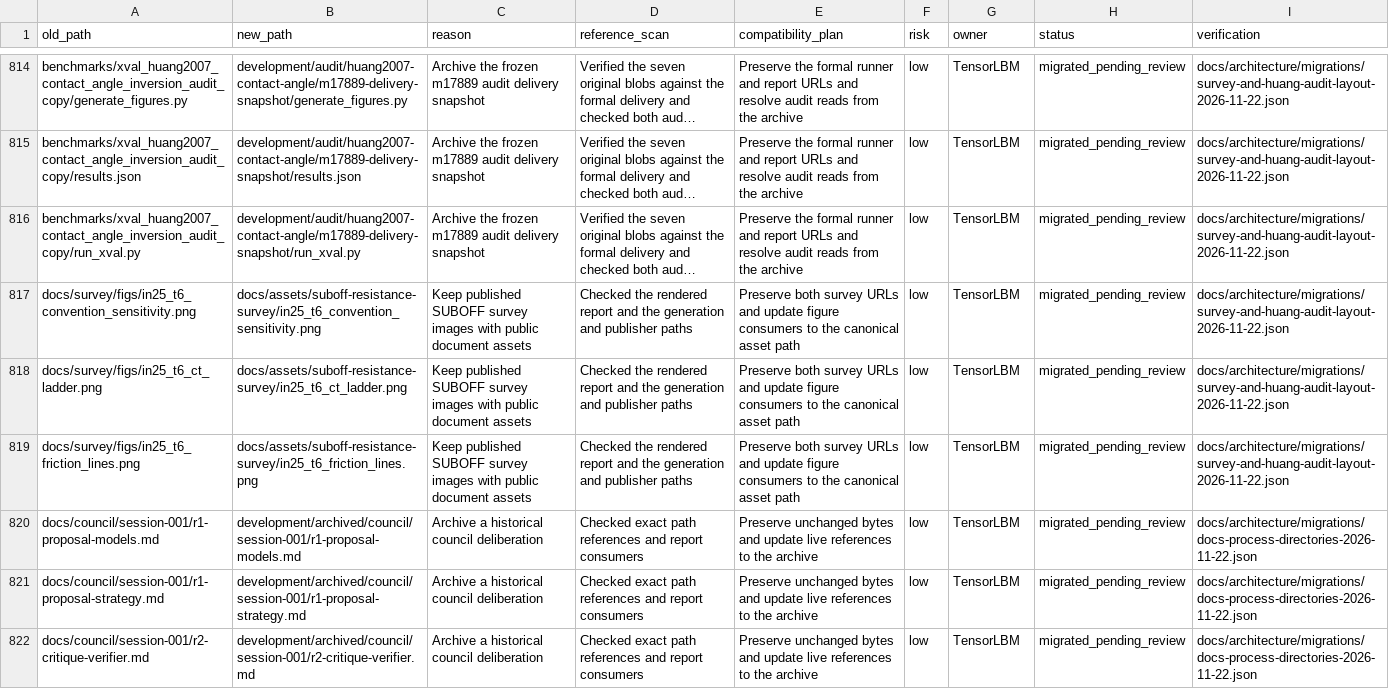
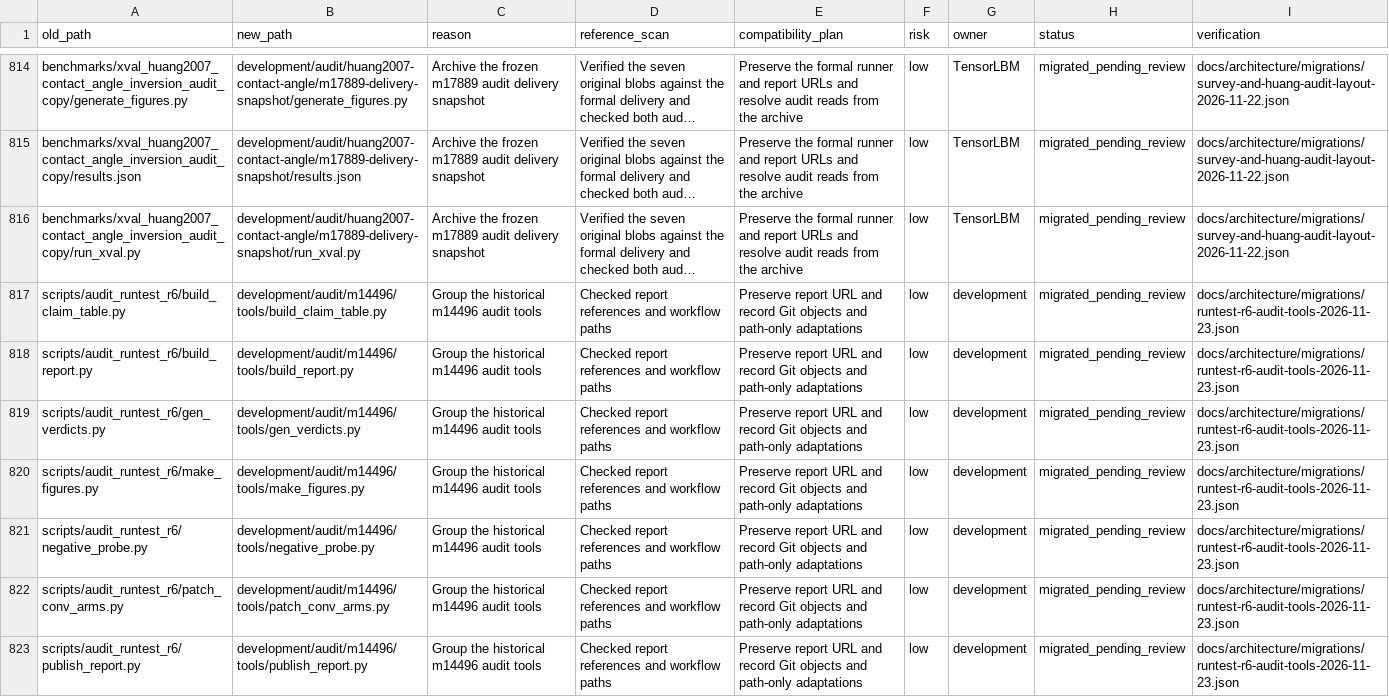
Before and after one commit to cxs503/TensorLBM, a CSV file: docs/architecture/migration_manifest.csv, drawn as a sheet; only a part is shown, gaps mark what is left out; the shorter side is filled out with more unchanged rows; long unchanged cells end in …; the diff covers the shown part only; the diff names each change by its address in the sheet, - before the commit and + after, or states it on an @@ line.

Commit message:
governance: archive the m14496 audit tool directory

```diff
--- a/docs/architecture/migration_manifest.csv
+++ b/docs/architecture/migration_manifest.csv
+row 817: scripts/audit_runtest_r6/build_claim_table.py | development/audit/m14496/tools/build_claim_table.py | Group the historical m14496 audit tools | Checked report references and workflow paths | Preserve report URL and record Git objects and path-only adaptations | low | development | migrated_pending_review | docs/architecture/migrations/runtest-r6-audit-tools-2026-11-23.json
+row 818: scripts/audit_runtest_r6/build_report.py | development/audit/m14496/tools/build_report.py | Group the historical m14496 audit tools | Checked report references and workflow paths | Preserve report URL and record Git objects and path-only adaptations | low | development | migrated_pending_review | docs/architecture/migrations/runtest-r6-audit-tools-2026-11-23.json
+row 819: scripts/audit_runtest_r6/gen_verdicts.py | development/audit/m14496/tools/gen_verdicts.py | Group the historical m14496 audit tools | Checked report references and workflow paths | Preserve report URL and record Git objects and path-only adaptations | low | development | migrated_pending_review | docs/architecture/migrations/runtest-r6-audit-tools-2026-11-23.json
+row 820: scripts/audit_runtest_r6/make_figures.py | development/audit/m14496/tools/make_figures.py | Group the historical m14496 audit tools | Checked report references and workflow paths | Preserve report URL and record Git objects and path-only adaptations | low | development | migrated_pending_review | docs/architecture/migrations/runtest-r6-audit-tools-2026-11-23.json
+row 821: scripts/audit_runtest_r6/negative_probe.py | development/audit/m14496/tools/negative_probe.py | Group the historical m14496 audit tools | Checked report references and workflow paths | Preserve report URL and record Git objects and path-only adaptations | low | development | migrated_pending_review | docs/architecture/migrations/runtest-r6-audit-tools-2026-11-23.json
+row 822: scripts/audit_runtest_r6/patch_conv_arms.py | development/audit/m14496/tools/patch_conv_arms.py | Group the historical m14496 audit tools | Checked report references and workflow paths | Preserve report URL and record Git objects and path-only adaptations | low | development | migrated_pending_review | docs/architecture/migrations/runtest-r6-audit-tools-2026-11-23.json
+row 823: scripts/audit_runtest_r6/publish_report.py | development/audit/m14496/tools/publish_report.py | Group the historical m14496 audit tools | Checked report references and workflow paths | Preserve report URL and record Git objects and path-only adaptations | low | development | migrated_pending_review | docs/architecture/migrations/runtest-r6-audit-tools-2026-11-23.json
```
Also changed, not shown: 6 added rows elsewhere in this file, 19 other files.
